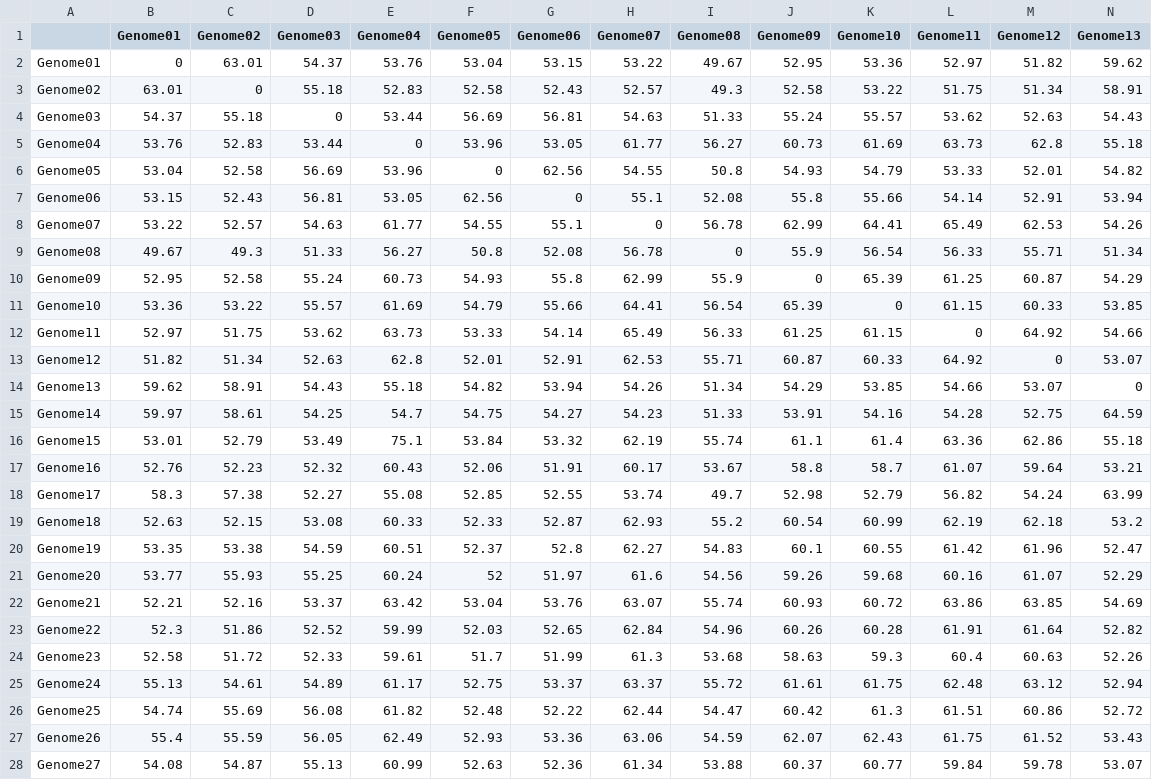
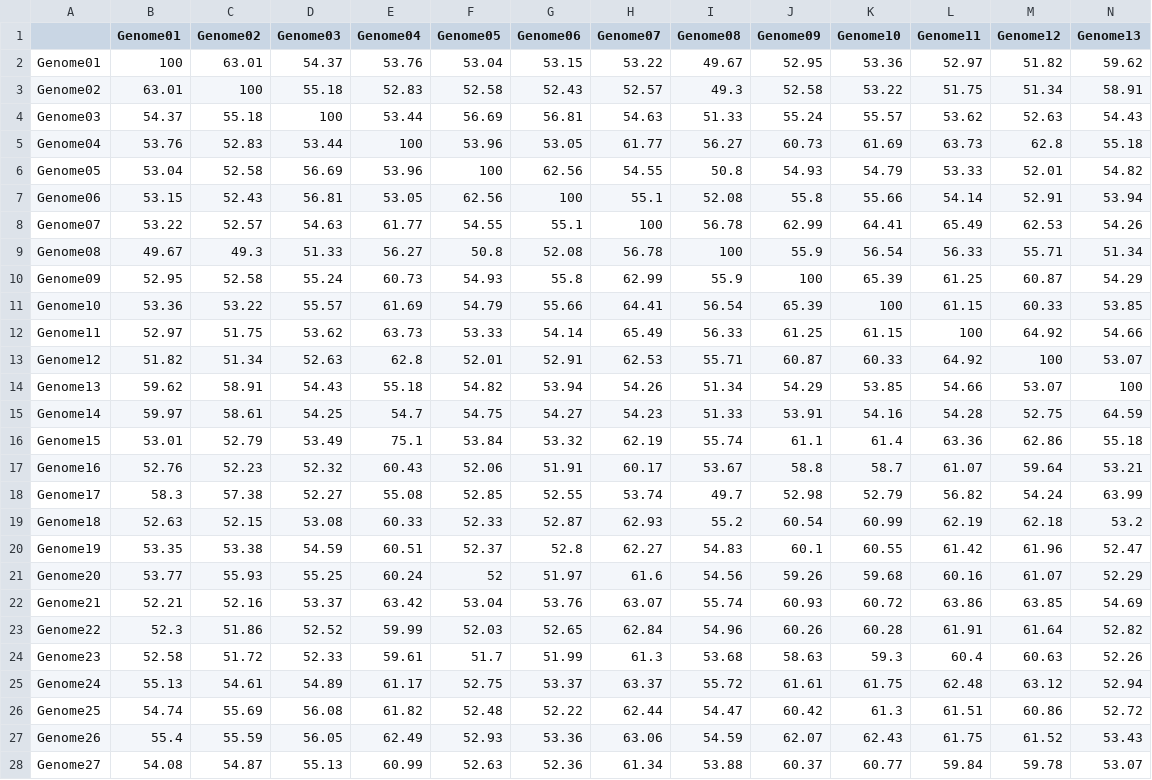
Before and after one commit to rotheconrad/HeatSeq, a TSV file: files/05_example_AAI_allV.tsv, drawn as a sheet; only a part is shown; the diff covers the shown part only; the diff names each change by its address in the sheet, - before the commit and + after, or states it on an @@ line.

```diff
--- a/files/05_example_AAI_allV.tsv
+++ b/files/05_example_AAI_allV.tsv
-B2 (Genome01): 0
+B2 (Genome01): 100
-C3 (Genome02): 0
+C3 (Genome02): 100
-D4 (Genome03): 0
+D4 (Genome03): 100
-E5 (Genome04): 0
+E5 (Genome04): 100
-F6 (Genome05): 0
+F6 (Genome05): 100
-G7 (Genome06): 0
+G7 (Genome06): 100
-H8 (Genome07): 0
+H8 (Genome07): 100
-I9 (Genome08): 0
+I9 (Genome08): 100
-J10 (Genome09): 0
+J10 (Genome09): 100
-K11 (Genome10): 0
+K11 (Genome10): 100
-L12 (Genome11): 0
+L12 (Genome11): 100
-M13 (Genome12): 0
+M13 (Genome12): 100
-N14 (Genome13): 0
+N14 (Genome13): 100
```
Also changed, not shown: 93 edited cells elsewhere in this file, 18 other files.
